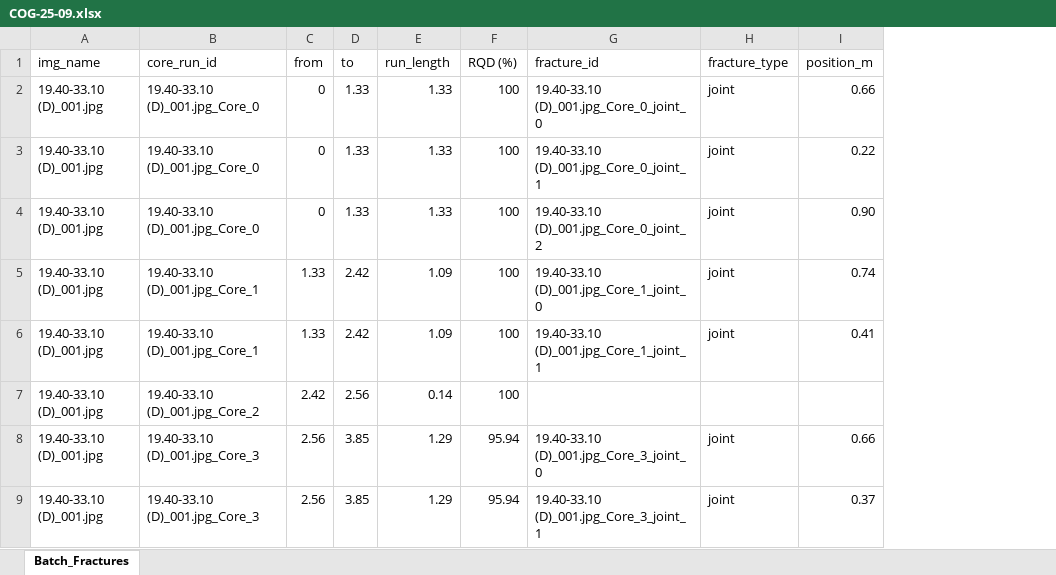
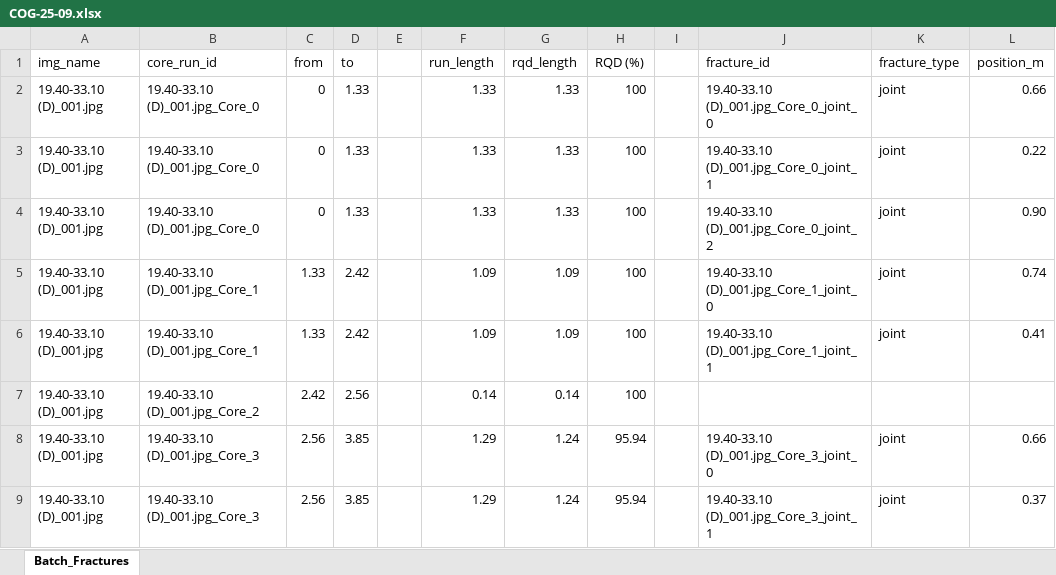
Before and after one commit to YOSERulaval/alius_core_analyzer, an Excel workbook: COG-25-09.xlsx, sheet Batch_Fractures, drawn as a sheet; only a part is shown; values as stored, in another font and other column widths than the file's, no cell formats; the diff names each change by its address in the sheet, - before the commit and + after, or states it on an @@ line.

```diff
--- a/COG-25-09.xlsx (sheet Batch_Fractures)
+++ b/COG-25-09.xlsx (sheet Batch_Fractures)
+column E, empty
+column G (rqd_length), rows 2-9: 1.33 | 1.33 | 1.33 | 1.09 | 1.09 | 0.14 | 1.24 | 1.24
+column I, empty
```
Also changed, not shown: cell formats, COG-25-08.xlsx, COG-25-10.xlsx, 15 other files.
